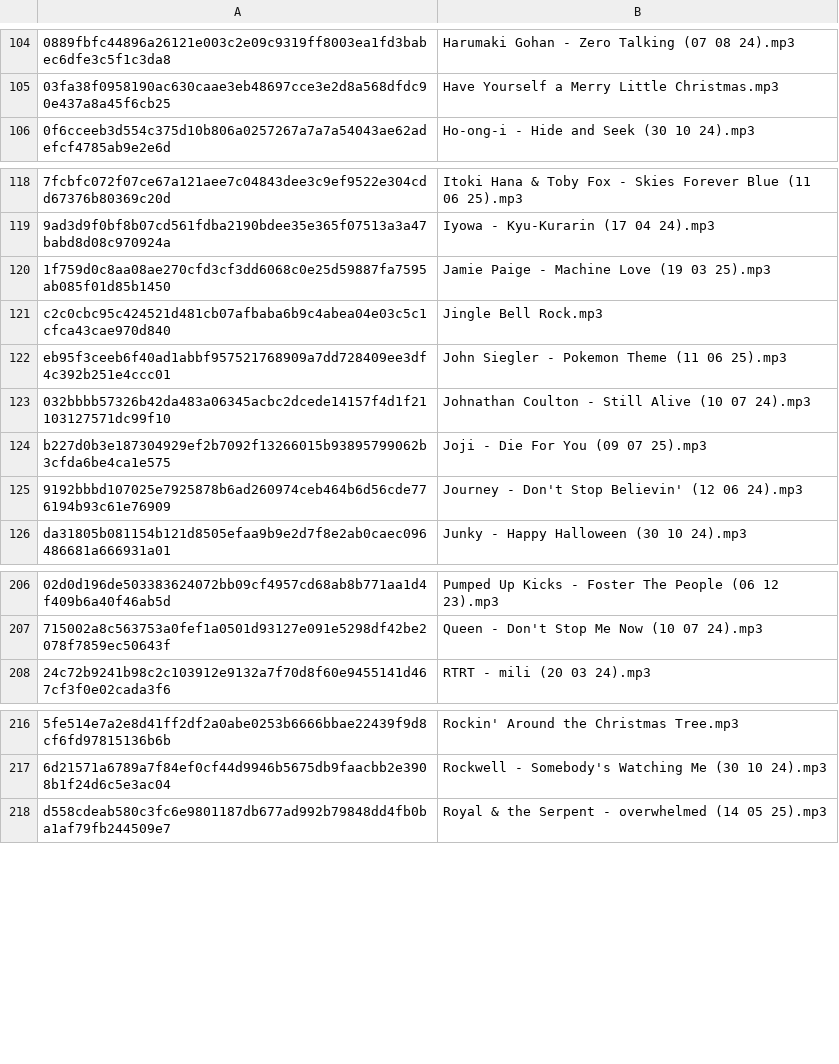
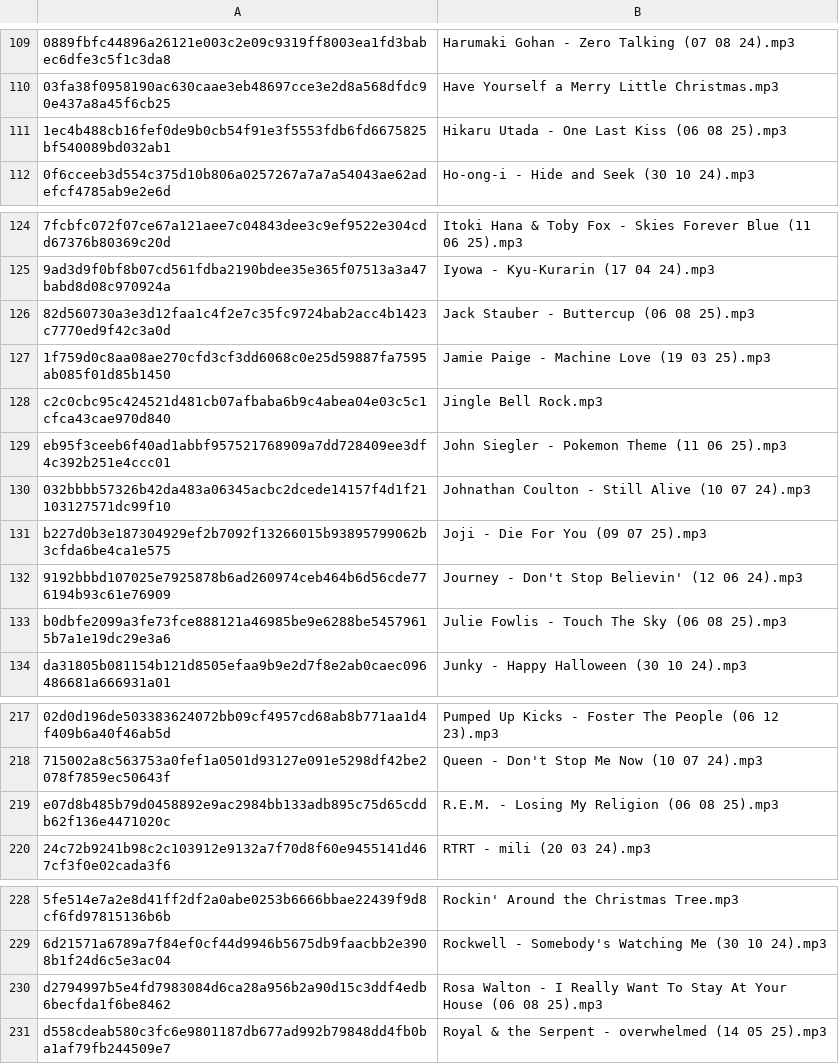
Before and after one commit to owobred/pleep, a CSV file: songlist.csv, drawn as a sheet; only a part is shown, gaps mark what is left out; the diff covers the shown part only; the diff names each change by its address in the sheet, - before the commit and + after, or states it on an @@ line.

```diff
--- a/songlist.csv
+++ b/songlist.csv
+row 111: 1ec4b488cb16fef0de9b0cb54f91e3f5553fdb6fd6675825bf540089bd032ab1 | Hikaru Utada - One Last Kiss (06 08 25).mp3
+row 126: 82d560730a3e3d12faa1c4f2e7c35fc9724bab2acc4b1423c7770ed9f42c3a0d | Jack Stauber - Buttercup (06 08 25).mp3
+row 133: b0dbfe2099a3fe73fce888121a46985be9e6288be54579615b7a1e19dc29e3a6 | Julie Fowlis - Touch The Sky (06 08 25).mp3
+row 219: e07d8b485b79d0458892e9ac2984bb133adb895c75d65cddb62f136e4471020c | R.E.M. - Losing My Religion (06 08 25).mp3
+row 230: d2794997b5e4fd7983084d6ca28a956b2a90d15c3ddf4edb6becfda1f6be8462 | Rosa Walton - I Really Want To Stay At Your House (06 08 25).mp3
```
Also changed, not shown: 14 added rows elsewhere in this file.
